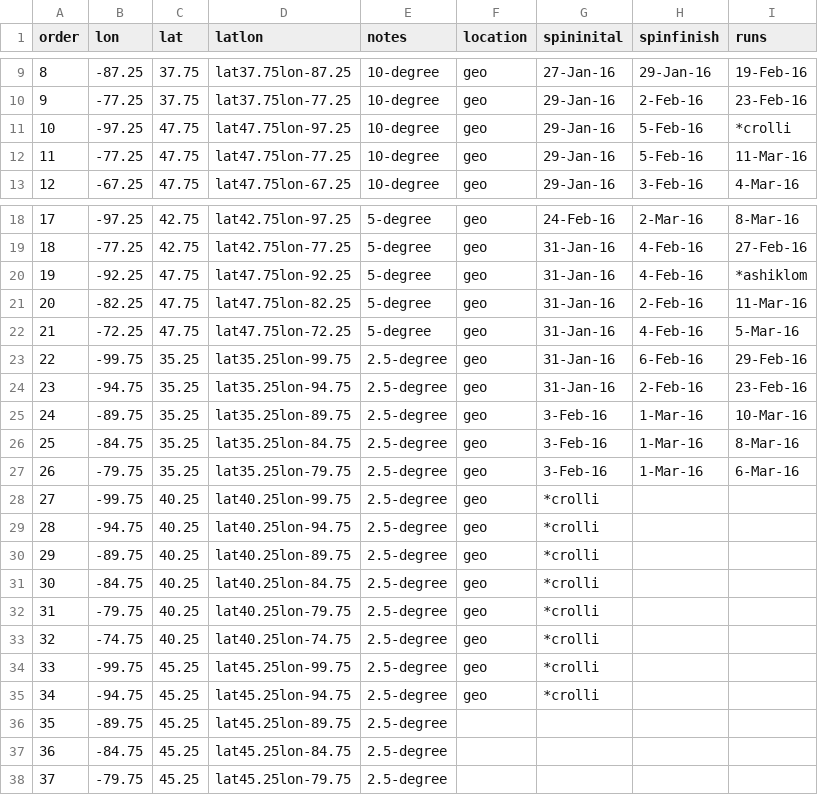
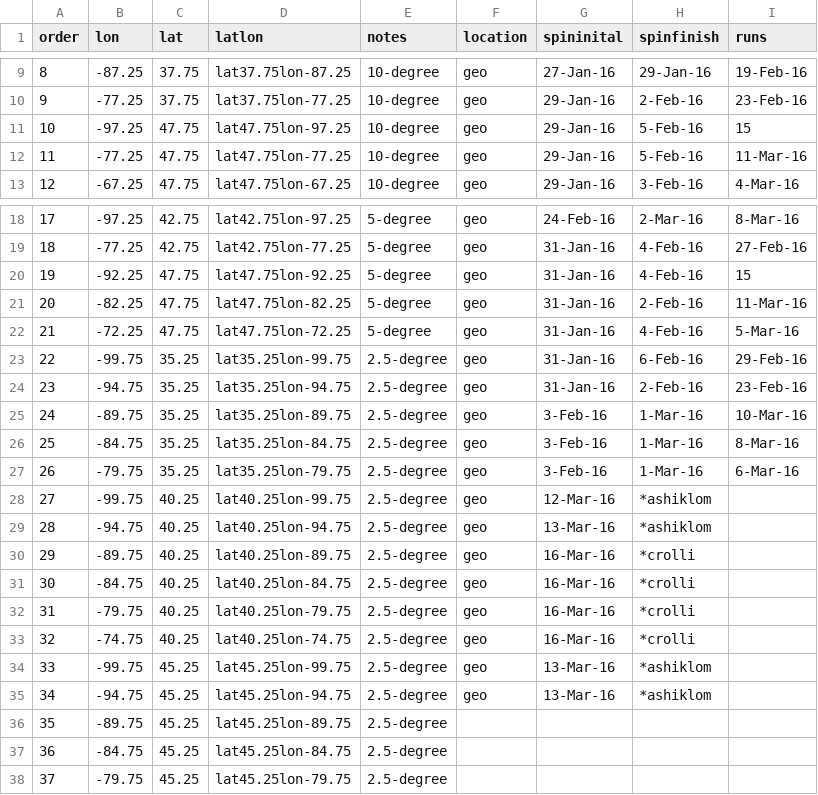
Before and after one commit to crollinson/ED_PalEON, a CSV file: MIP2_Region/0_setup/Paleon_MIP_Phase2_ED_Order_Status.csv, drawn as a sheet; only a part is shown, gaps mark what is left out.

Commit message:
status update

```diff
--- a/MIP2_Region/0_setup/Paleon_MIP_Phase2_ED_Order_Status.csv
+++ b/MIP2_Region/0_setup/Paleon_MIP_Phase2_ED_Order_Status.csv
@@ -10,3 +10,3 @@ order,lon,lat,latlon,notes,location,spininital,spinfinish,runs
 9,-77.25,37.75,lat37.75lon-77.25,10-degree,geo,29-Jan-16,2-Feb-16,23-Feb-16
-10,-97.25,47.75,lat47.75lon-97.25,10-degree,geo,29-Jan-16,5-Feb-16,*crolli
+10,-97.25,47.75,lat47.75lon-97.25,10-degree,geo,29-Jan-16,5-Feb-16,15
 11,-77.25,47.75,lat47.75lon-77.25,10-degree,geo,29-Jan-16,5-Feb-16,11-Mar-16
@@ -19,3 +19,3 @@ order,lon,lat,latlon,notes,location,spininital,spinfinish,runs
 18,-77.25,42.75,lat42.75lon-77.25,5-degree,geo,31-Jan-16,4-Feb-16,27-Feb-16
-19,-92.25,47.75,lat47.75lon-92.25,5-degree,geo,31-Jan-16,4-Feb-16,*ashiklom
+19,-92.25,47.75,lat47.75lon-92.25,5-degree,geo,31-Jan-16,4-Feb-16,15
 20,-82.25,47.75,lat47.75lon-82.25,5-degree,geo,31-Jan-16,2-Feb-16,11-Mar-16
@@ -27,10 +27,10 @@ order,lon,lat,latlon,notes,location,spininital,spinfinish,runs
 26,-79.75,35.25,lat35.25lon-79.75,2.5-degree,geo,3-Feb-16,1-Mar-16,6-Mar-16
-27,-99.75,40.25,lat40.25lon-99.75,2.5-degree,geo,*crolli,,
-28,-94.75,40.25,lat40.25lon-94.75,2.5-degree,geo,*crolli,,
-29,-89.75,40.25,lat40.25lon-89.75,2.5-degree,geo,*crolli,,
-30,-84.75,40.25,lat40.25lon-84.75,2.5-degree,geo,*crolli,,
-31,-79.75,40.25,lat40.25lon-79.75,2.5-degree,geo,*crolli,,
-32,-74.75,40.25,lat40.25lon-74.75,2.5-degree,geo,*crolli,,
-33,-99.75,45.25,lat45.25lon-99.75,2.5-degree,geo,*crolli,,
-34,-94.75,45.25,lat45.25lon-94.75,2.5-degree,geo,*crolli,,
+27,-99.75,40.25,lat40.25lon-99.75,2.5-degree,geo,12-Mar-16,*ashiklom,
+28,-94.75,40.25,lat40.25lon-94.75,2.5-degree,geo,13-Mar-16,*ashiklom,
+29,-89.75,40.25,lat40.25lon-89.75,2.5-degree,geo,16-Mar-16,*crolli,
+30,-84.75,40.25,lat40.25lon-84.75,2.5-degree,geo,16-Mar-16,*crolli,
+31,-79.75,40.25,lat40.25lon-79.75,2.5-degree,geo,16-Mar-16,*crolli,
+32,-74.75,40.25,lat40.25lon-74.75,2.5-degree,geo,16-Mar-16,*crolli,
+33,-99.75,45.25,lat45.25lon-99.75,2.5-degree,geo,13-Mar-16,*ashiklom,
+34,-94.75,45.25,lat45.25lon-94.75,2.5-degree,geo,13-Mar-16,*ashiklom,
 35,-89.75,45.25,lat45.25lon-89.75,2.5-degree,,,,
```
